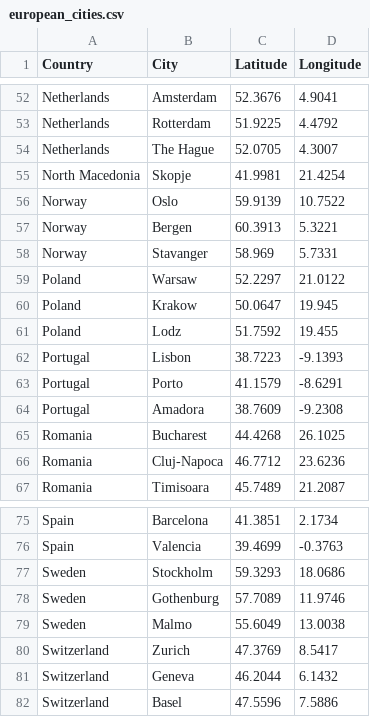
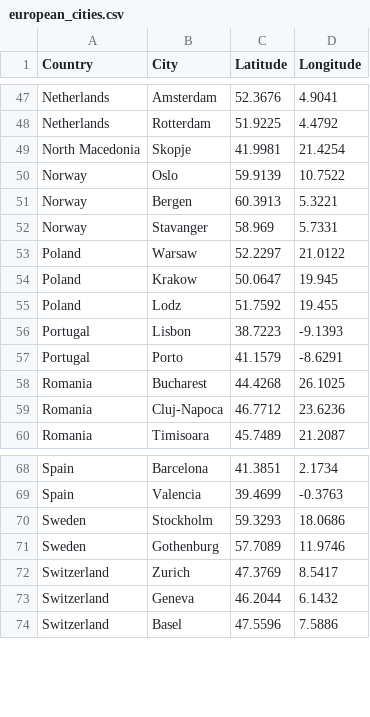
Before and after one commit to barrgol/tsp-evolutionary-solver, a CSV file: res/european_cities.csv, drawn as a sheet; only a part is shown, gaps mark what is left out; the diff covers the shown part only.

```diff
--- a/res/european_cities.csv
+++ b/res/european_cities.csv
@@ -53,3 +48,2 @@ Netherlands,Amsterdam,52.3676,4.9041
 Netherlands,Rotterdam,51.9225,4.4792
-Netherlands,The Hague,52.0705,4.3007
 North Macedonia,Skopje,41.9981,21.4254
@@ -63,3 +57,2 @@ Portugal,Lisbon,38.7223,-9.1393
 Portugal,Porto,41.1579,-8.6291
-Portugal,Amadora,38.7609,-9.2308
 Romania,Bucharest,44.4268,26.1025
@@ -78,3 +71,2 @@ Sweden,Stockholm,59.3293,18.0686
 Sweden,Gothenburg,57.7089,11.9746
-Sweden,Malmo,55.6049,13.0038
 Switzerland,Zurich,47.3769,8.5417
```
Also changed, not shown: 5 removed rows elsewhere in this file, 8 other files.
